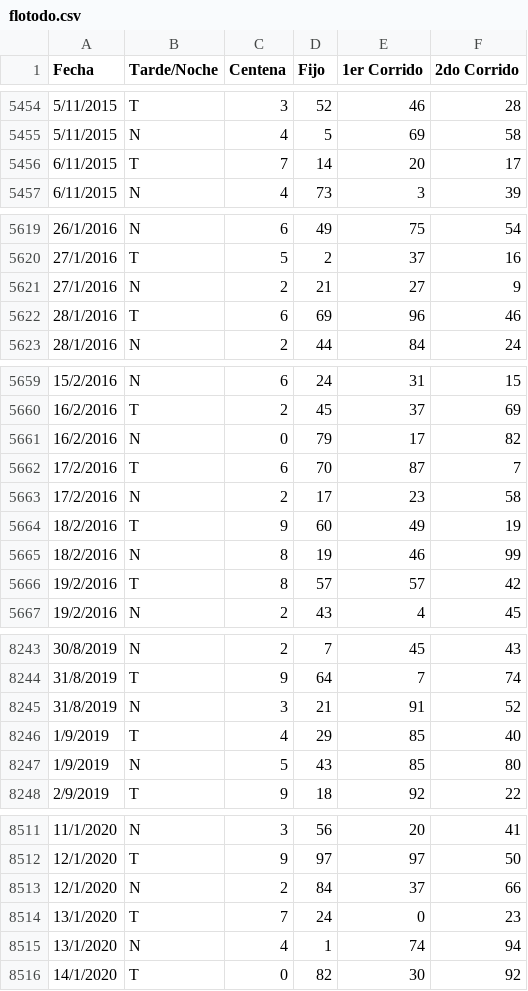
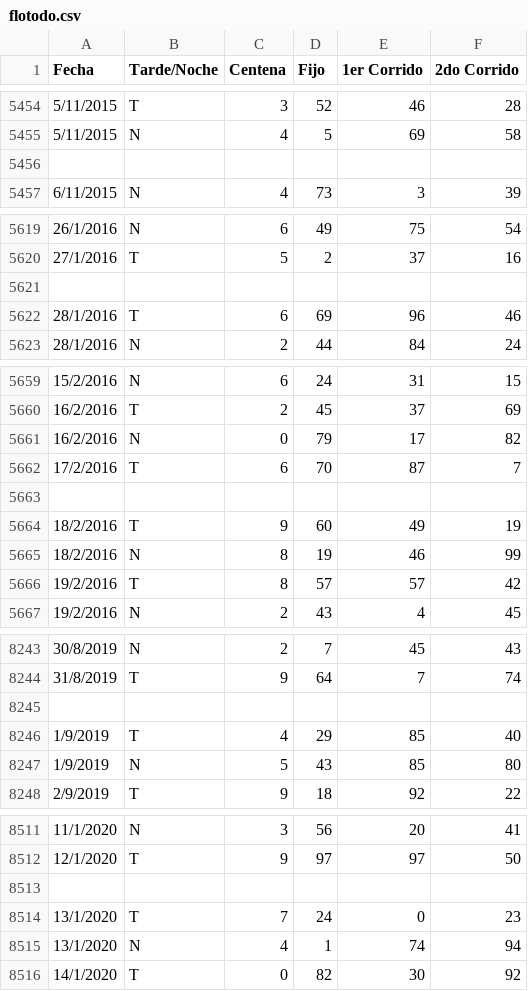
Before and after one commit to fantasmaopera735/Buscaflo, a CSV file: flotodo.csv, drawn as a sheet; only a part is shown, gaps mark what is left out; the diff covers the shown part only.

```diff
--- a/flotodo.csv
+++ b/flotodo.csv
@@ -5455,3 +5455,3 @@ Fecha;Tarde/Noche;Centena;Fijo;1er Corrido;2do Corrido
 5/11/2015;N;4;5;69;58
-6/11/2015;T;7;14;20;17
+
 6/11/2015;N;4;73;3;39
@@ -5620,3 +5620,3 @@ Fecha;Tarde/Noche;Centena;Fijo;1er Corrido;2do Corrido
 27/1/2016;T;5;2;37;16
-27/1/2016;N;2;21;27;9
+
 28/1/2016;T;6;69;96;46
@@ -5662,3 +5662,3 @@ Fecha;Tarde/Noche;Centena;Fijo;1er Corrido;2do Corrido
 17/2/2016;T;6;70;87;7
-17/2/2016;N;2;17;23;58
+
 18/2/2016;T;9;60;49;19
@@ -8244,3 +8244,3 @@ Fecha;Tarde/Noche;Centena;Fijo;1er Corrido;2do Corrido
 31/8/2019;T;9;64;7;74
-31/8/2019;N;3;21;91;52
+
 1/9/2019;T;4;29;85;40
@@ -8512,3 +8512,3 @@ Fecha;Tarde/Noche;Centena;Fijo;1er Corrido;2do Corrido
 12/1/2020;T;9;97;97;50
-12/1/2020;N;2;84;37;66
+
 13/1/2020;T;7;24;0;23
```
Also changed, not shown: 16 added rows and 42 edited cells elsewhere in this file.
